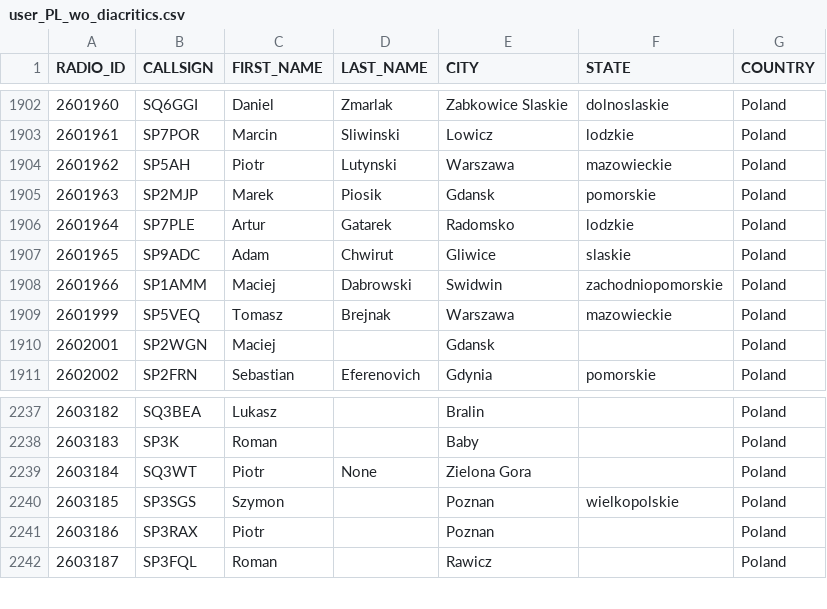
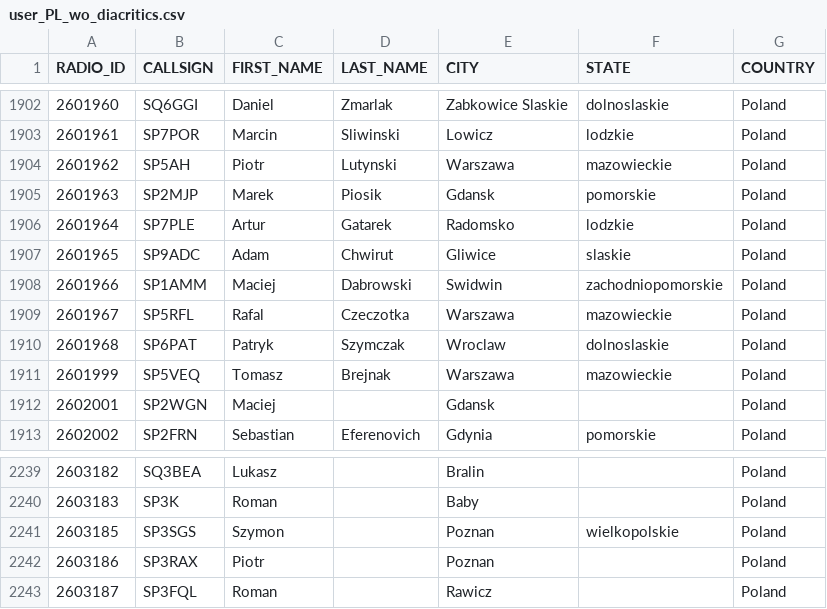
Before and after one commit to walczakkamil/dmr_users, a CSV file: user_PL_wo_diacritics.csv, drawn as a sheet; only a part is shown, gaps mark what is left out.

Commit message:
Updated: 2023-09-11-01-00

```diff
--- a/user_PL_wo_diacritics.csv
+++ b/user_PL_wo_diacritics.csv
@@ -1908,2 +1908,4 @@ RADIO_ID,CALLSIGN,FIRST_NAME,LAST_NAME,CITY,STATE,COUNTRY
 2601966,SP1AMM,Maciej,Dabrowski,Swidwin,zachodniopomorskie,Poland
+2601967,SP5RFL,Rafal,Czeczotka,Warszawa,mazowieckie,Poland
+2601968,SP6PAT,Patryk,Szymczak,Wroclaw,dolnoslaskie,Poland
 2601999,SP5VEQ,Tomasz,Brejnak,Warszawa,mazowieckie,Poland
@@ -2238,3 +2240,2 @@ RADIO_ID,CALLSIGN,FIRST_NAME,LAST_NAME,CITY,STATE,COUNTRY
 2603183,SP3K,Roman,,Baby,,Poland
-2603184,SQ3WT,Piotr,None,Zielona Gora,,Poland
 2603185,SP3SGS,Szymon,,Poznan,wielkopolskie,Poland
```
